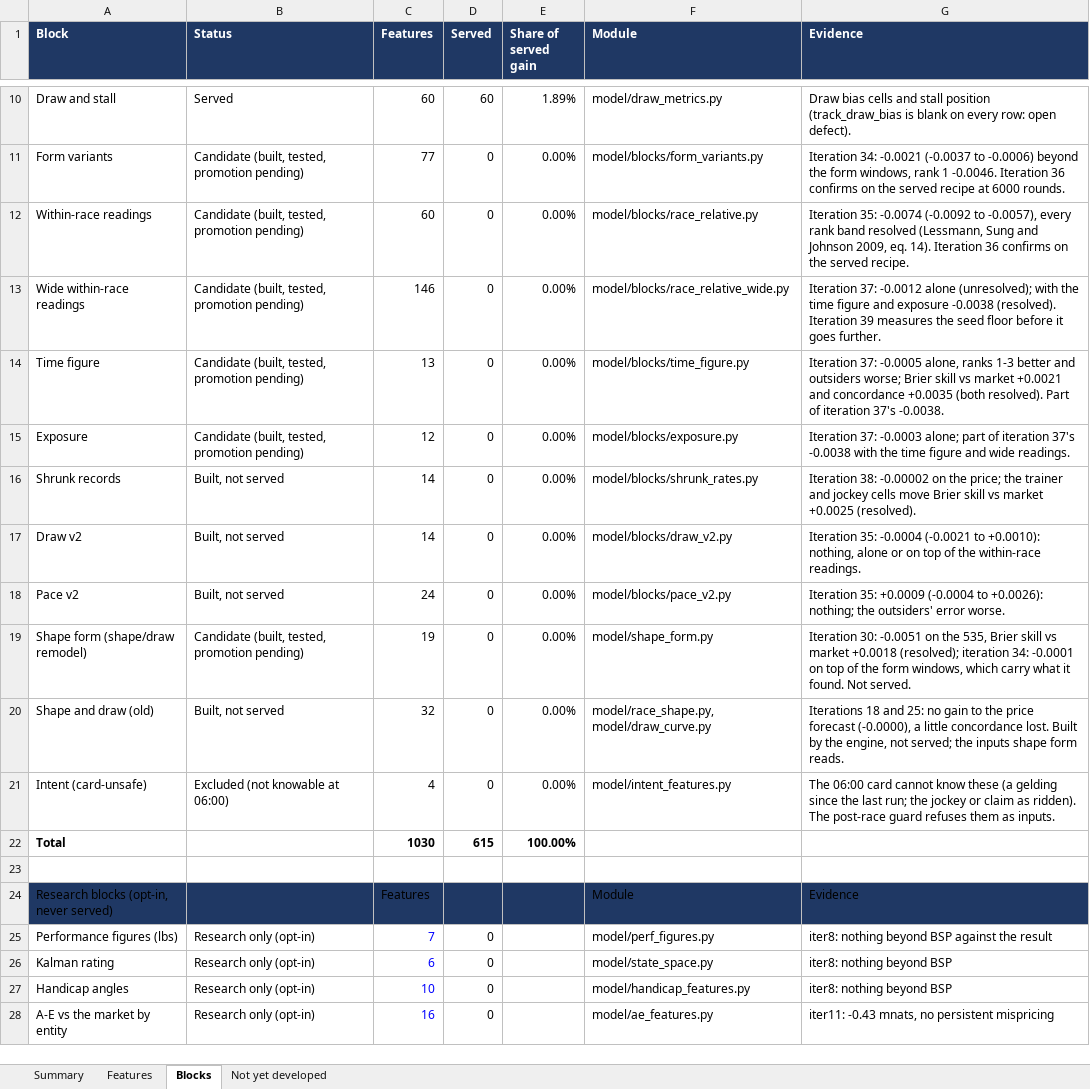
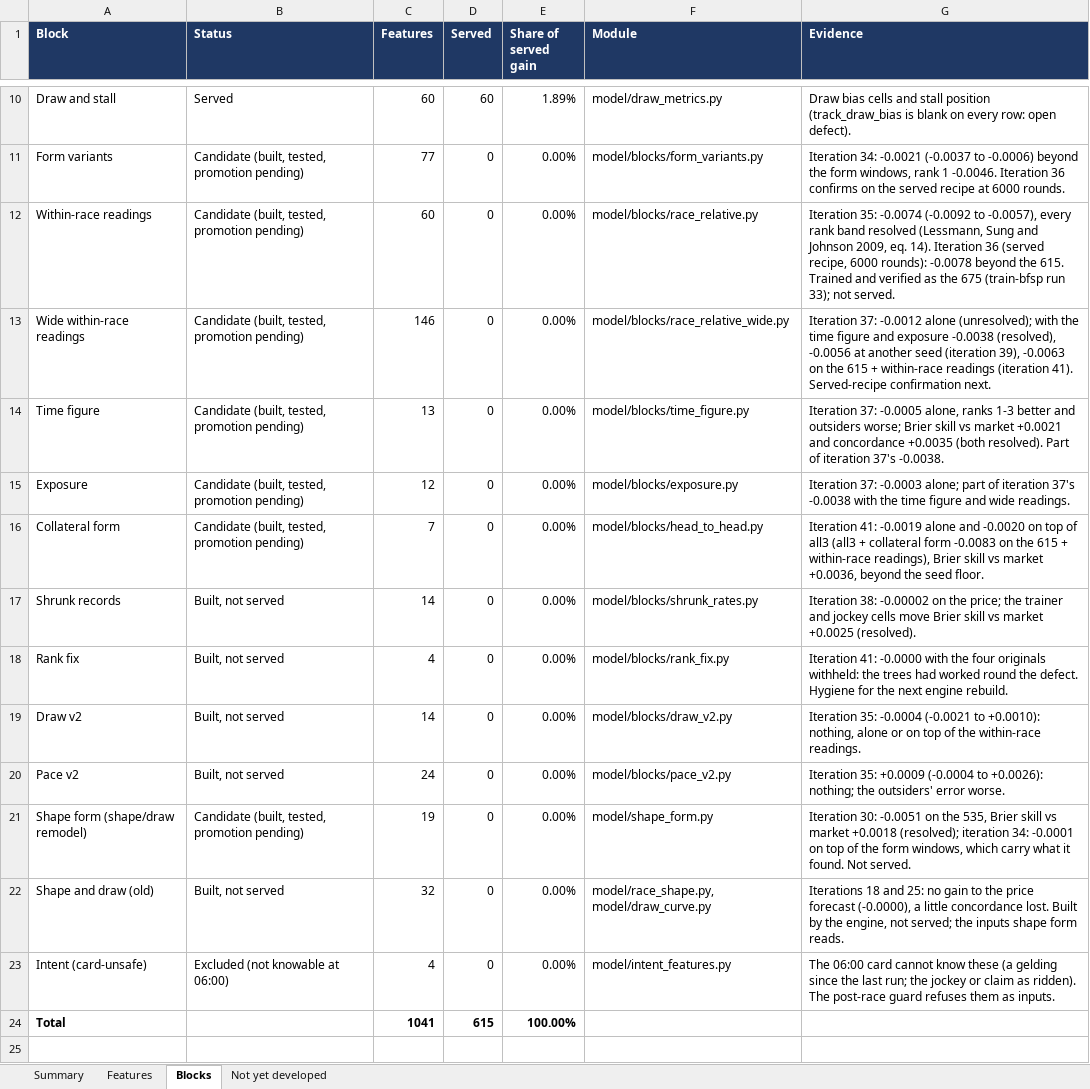
Before and after one commit to tomwilson41986/ashcroft, an Excel workbook: reports/feature_inventory.xlsx, sheet Blocks, drawn as a sheet; only a part is shown, gaps mark what is left out; the shorter side is filled out with more unchanged rows; values as stored, in another font and other column widths than the file's, no borders; addresses are those after the commit; the diff names each change by its address in the sheet, - before the commit and + after, or states it on an @@ line.

```diff
--- a/reports/feature_inventory.xlsx (sheet Blocks)
+++ b/reports/feature_inventory.xlsx (sheet Blocks)
-G12 (Evidence): …Iteration 36 confirms on the served recipe.
+G12 (Evidence): …Iteration 36 (served recipe, 6000 rounds): -0.0078 beyond the 615. Trained and verified as the 675 (train-bfsp run 33); not served.
-G13 (Evidence): …exposure -0.0038 (resolved). Iteration 39 measures the seed floor before it goes further.
+G13 (Evidence): …exposure -0.0038 (resolved), -0.0056 at another seed (iteration 39), -0.0063 on the 615 + within-race readings (iteration 41). Served-recipe confirmation next.
+row 16: Collateral form | Candidate (built, tested, promotion pending) | 7 | 0 | 0.00% | model/blocks/head_to_head.py | Iteration 41: -0.0019 alone and -0.0020 on top of all3 (all3 + collateral form -0.0083 on the 615 + within-race readings), Brier skill vs market +0.0036, beyond the seed floor.
+row 18: Rank fix | Built, not served | 4 | 0 | 0.00% | model/blocks/rank_fix.py | Iteration 41: -0.0000 with the four originals withheld: the trees had worked round the defect. Hygiene for the next engine rebuild.
-C24 (Features): 1030
+C24 (Features): 1041
```
Also changed, not shown: sheet Features, sheet Summary, formulas that keep their value, 2 other files.
